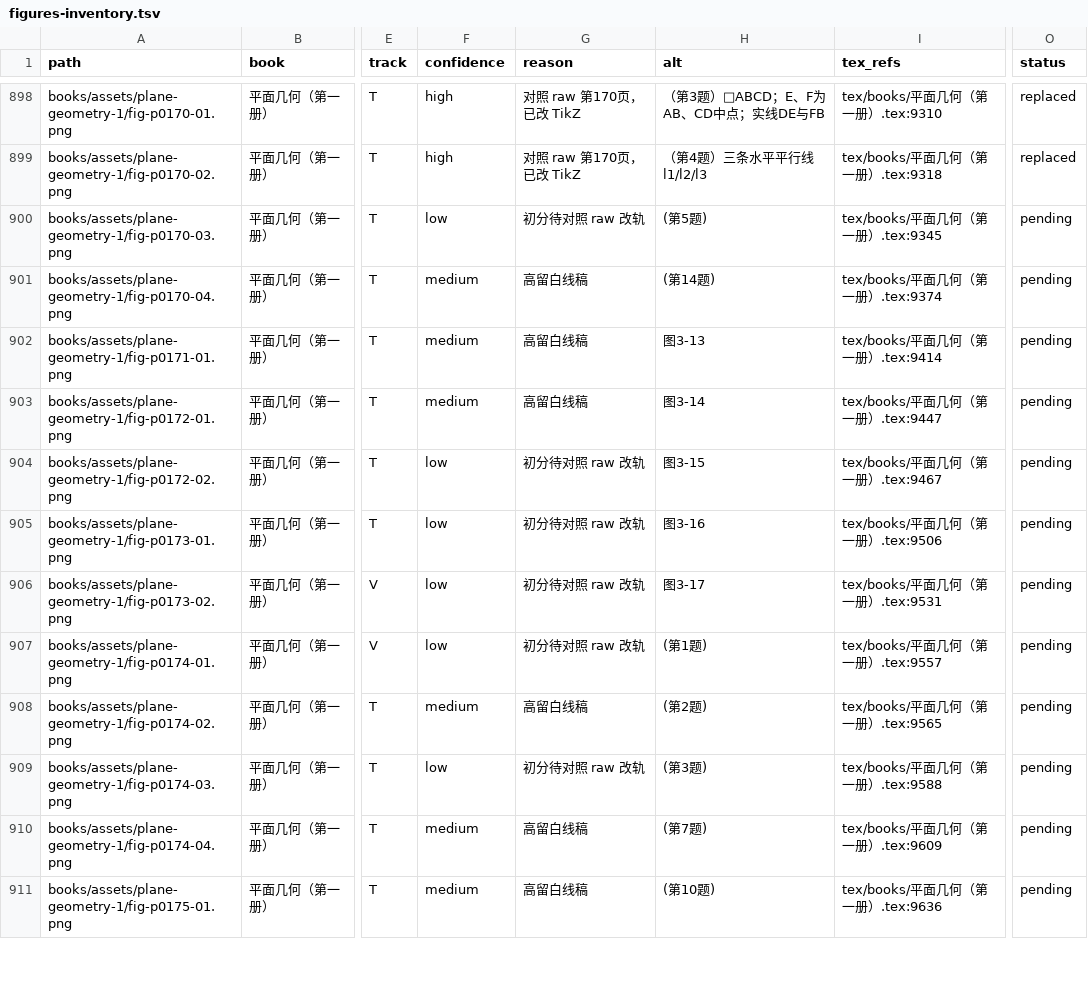
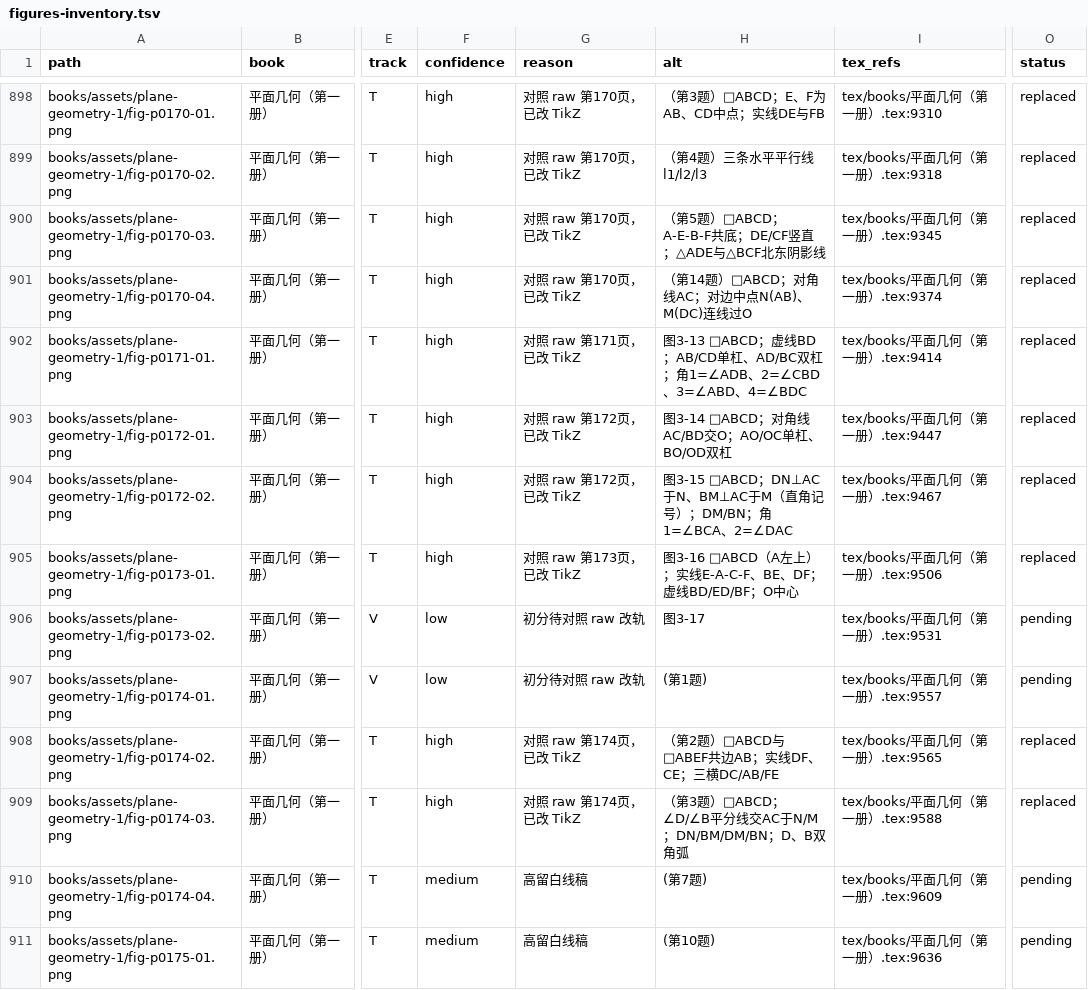
Before and after one commit to kenyon-wong/shulihua-tex, a TSV file: docs/figures-inventory.tsv, drawn as a sheet; only a part is shown, gaps mark what is left out; the diff names each change by its address in the sheet, - before the commit and + after, or states it on an @@ line.

Commit message:
平面几何第一册: replace 8 track T chapter-3 figures with TikZ.
图3-13一带习题与正文图；对照 raw 第170–174页。

```diff
--- a/docs/figures-inventory.tsv
+++ b/docs/figures-inventory.tsv
-F900 (confidence): low
+F900 (confidence): high
-G900 (reason): 初分待对照 raw 改轨
+G900 (reason): 对照 raw 第170页，已改 TikZ
-H900 (alt): (第5题)
+H900 (alt): （第5题）□ABCD；A-E-B-F共底；DE/CF竖直；△ADE与△BCF北东阴影线
-O900:O905 (status): pending
+O900:O905 (status): replaced
-F901:F903 (confidence): medium
+F901:F903 (confidence): high
-G901 (reason): 高留白线稿
+G901 (reason): 对照 raw 第170页，已改 TikZ
-H901 (alt): (第14题)
+H901 (alt): （第14题）□ABCD；对角线AC；对边中点N(AB)、M(DC)连线过O
-G902 (reason): 高留白线稿
+G902 (reason): 对照 raw 第171页，已改 TikZ
-H902 (alt): 图3-13
+H902 (alt): 图3-13 □ABCD；虚线BD；AB/CD单杠、AD/BC双杠；角1=∠ADB、2=∠CBD、3=∠ABD、4=∠BDC
-G903 (reason): 高留白线稿
+G903 (reason): 对照 raw 第172页，已改 TikZ
-H903 (alt): 图3-14
+H903 (alt): 图3-14 □ABCD；对角线AC/BD交O；AO/OC单杠、BO/OD双杠
-F904:F905 (confidence): low
+F904:F905 (confidence): high
-G904 (reason): 初分待对照 raw 改轨
+G904 (reason): 对照 raw 第172页，已改 TikZ
-H904 (alt): 图3-15
+H904 (alt): 图3-15 □ABCD；DN⊥AC于N、BM⊥AC于M（直角记号）；DM/BN；角1=∠BCA、2=∠DAC
-G905 (reason): 初分待对照 raw 改轨
+G905 (reason): 对照 raw 第173页，已改 TikZ
-H905 (alt): 图3-16
+H905 (alt): 图3-16 □ABCD（A左上）；实线E-A-C-F、BE、DF；虚线BD/ED/BF；O中心
-F908 (confidence): medium
+F908 (confidence): high
-G908 (reason): 高留白线稿
+G908 (reason): 对照 raw 第174页，已改 TikZ
-H908 (alt): (第2题)
+H908 (alt): （第2题）□ABCD与□ABEF共边AB；实线DF、CE；三横DC/AB/FE
-O908:O909 (status): pending
+O908:O909 (status): replaced
-F909 (confidence): low
+F909 (confidence): high
-G909 (reason): 初分待对照 raw 改轨
+G909 (reason): 对照 raw 第174页，已改 TikZ
-H909 (alt): (第3题)
+H909 (alt): （第3题）□ABCD；∠D/∠B平分线交AC于N/M；DN/BM/DM/BN；D、B双角弧
```
Also changed, not shown: 1 other file.
